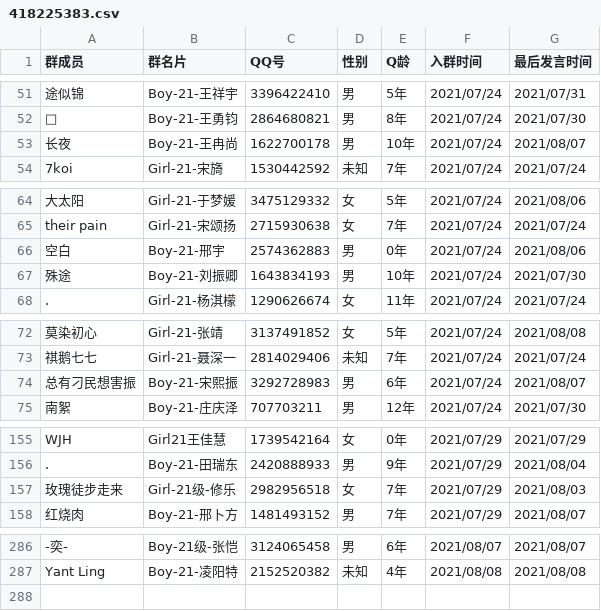
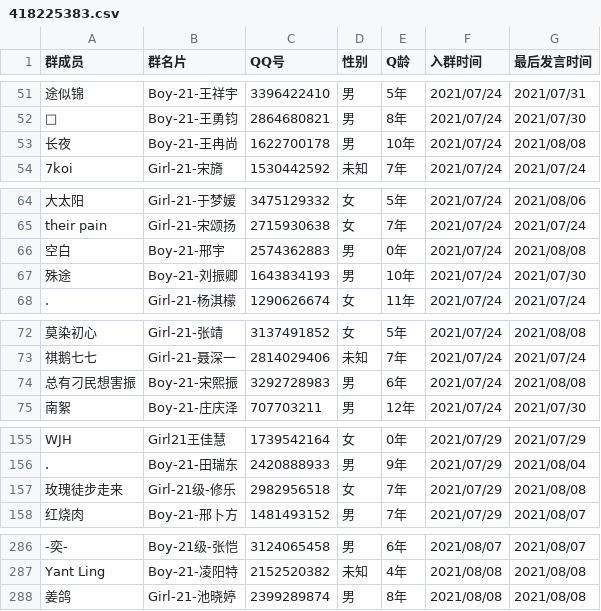
Before and after one commit to XG3512/qq_sprider, a CSV file: dataset_20210808/418225383.csv, drawn as a sheet; only a part is shown, gaps mark what is left out; the diff names each change by its address in the sheet, - before the commit and + after, or states it on an @@ line.

```diff
--- a/dataset_20210808/418225383.csv
+++ b/dataset_20210808/418225383.csv
-G53 (最后发言时间): 2021/08/07
+G53 (最后发言时间): 2021/08/08
-G66 (最后发言时间): 2021/08/06
+G66 (最后发言时间): 2021/08/08
-G74 (最后发言时间): 2021/08/07
+G74 (最后发言时间): 2021/08/08
-G157 (最后发言时间): 2021/08/03
+G157 (最后发言时间): 2021/08/08
+row 288: 姜鸽 | Girl-21-池晓婷 | 2399289874 | 男 | 8年 | 2021/08/08 | 2021/08/08
```
Also changed, not shown: 9 other files.
